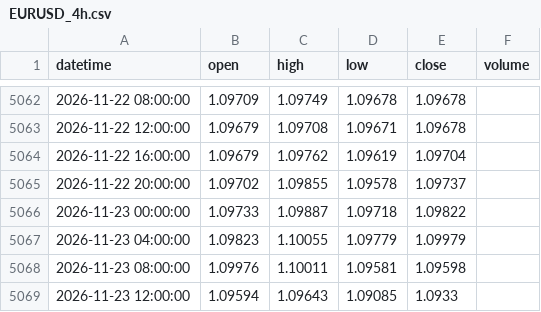
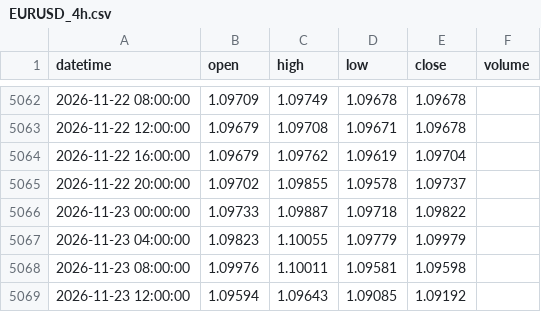
Before and after one commit to 9820amos44/Analysis-, a CSV file: data/EURUSD_4h.csv, drawn as a sheet; only a part is shown, gaps mark what is left out.

Commit message:
update EURUSD_4h.csv (2026-11-23 15:14 UTC)

```diff
--- a/data/EURUSD_4h.csv
+++ b/data/EURUSD_4h.csv
@@ -5068,2 +5068,2 @@ datetime,open,high,low,close,volume
 2026-11-23 08:00:00,1.09976,1.10011,1.09581,1.09598,
-2026-11-23 12:00:00,1.09594,1.09643,1.09085,1.0933,
+2026-11-23 12:00:00,1.09594,1.09643,1.09085,1.09192,
```
